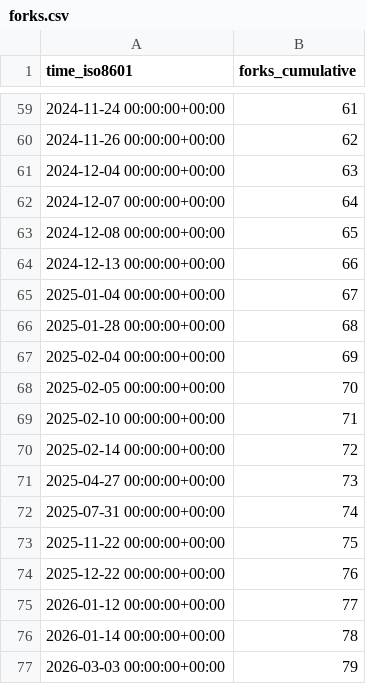
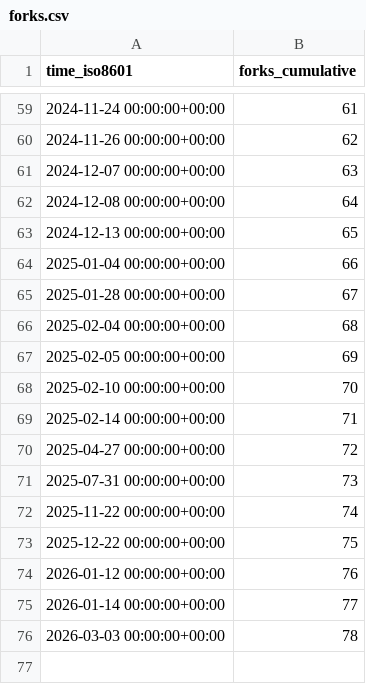
Before and after one commit to jpshivakavi/edk2-libc-stats, a CSV file: tianocore/edk2-libc/ghrs-data/forks.csv, drawn as a sheet; only a part is shown, gaps mark what is left out.

```diff
--- a/tianocore/edk2-libc/ghrs-data/forks.csv
+++ b/tianocore/edk2-libc/ghrs-data/forks.csv
@@ -60,18 +60,17 @@ time_iso8601,forks_cumulative
 2024-11-26 00:00:00+00:00,62
-2024-12-04 00:00:00+00:00,63
-2024-12-07 00:00:00+00:00,64
-2024-12-08 00:00:00+00:00,65
-2024-12-13 00:00:00+00:00,66
-2025-01-04 00:00:00+00:00,67
-2025-01-28 00:00:00+00:00,68
-2025-02-04 00:00:00+00:00,69
-2025-02-05 00:00:00+00:00,70
-2025-02-10 00:00:00+00:00,71
-2025-02-14 00:00:00+00:00,72
-2025-04-27 00:00:00+00:00,73
-2025-07-31 00:00:00+00:00,74
-2025-11-22 00:00:00+00:00,75
-2025-12-22 00:00:00+00:00,76
-2026-01-12 00:00:00+00:00,77
-2026-01-14 00:00:00+00:00,78
-2026-03-03 00:00:00+00:00,79
+2024-12-07 00:00:00+00:00,63
+2024-12-08 00:00:00+00:00,64
+2024-12-13 00:00:00+00:00,65
+2025-01-04 00:00:00+00:00,66
+2025-01-28 00:00:00+00:00,67
+2025-02-04 00:00:00+00:00,68
+2025-02-05 00:00:00+00:00,69
+2025-02-10 00:00:00+00:00,70
+2025-02-14 00:00:00+00:00,71
+2025-04-27 00:00:00+00:00,72
+2025-07-31 00:00:00+00:00,73
+2025-11-22 00:00:00+00:00,74
+2025-12-22 00:00:00+00:00,75
+2026-01-12 00:00:00+00:00,76
+2026-01-14 00:00:00+00:00,77
+2026-03-03 00:00:00+00:00,78
```
